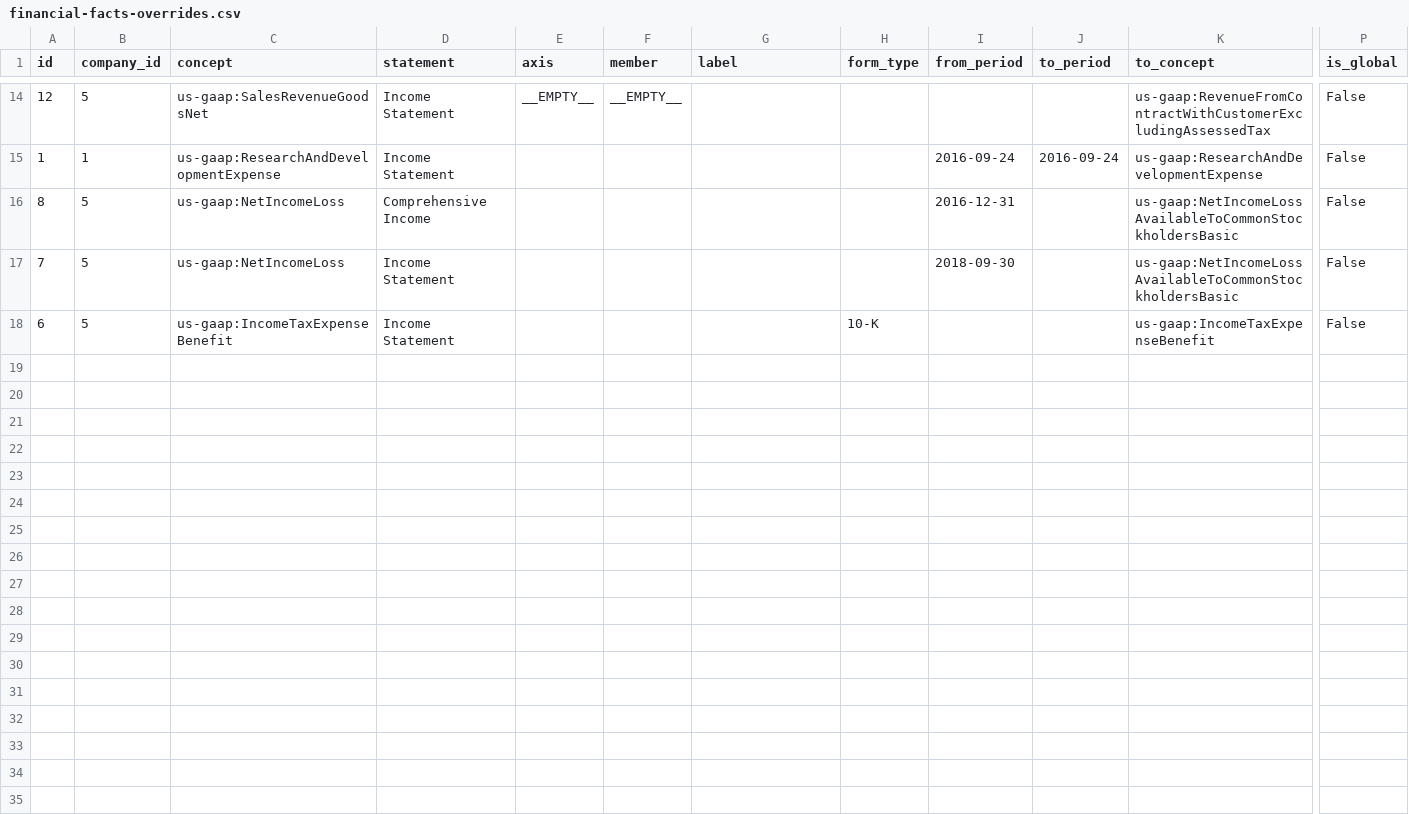
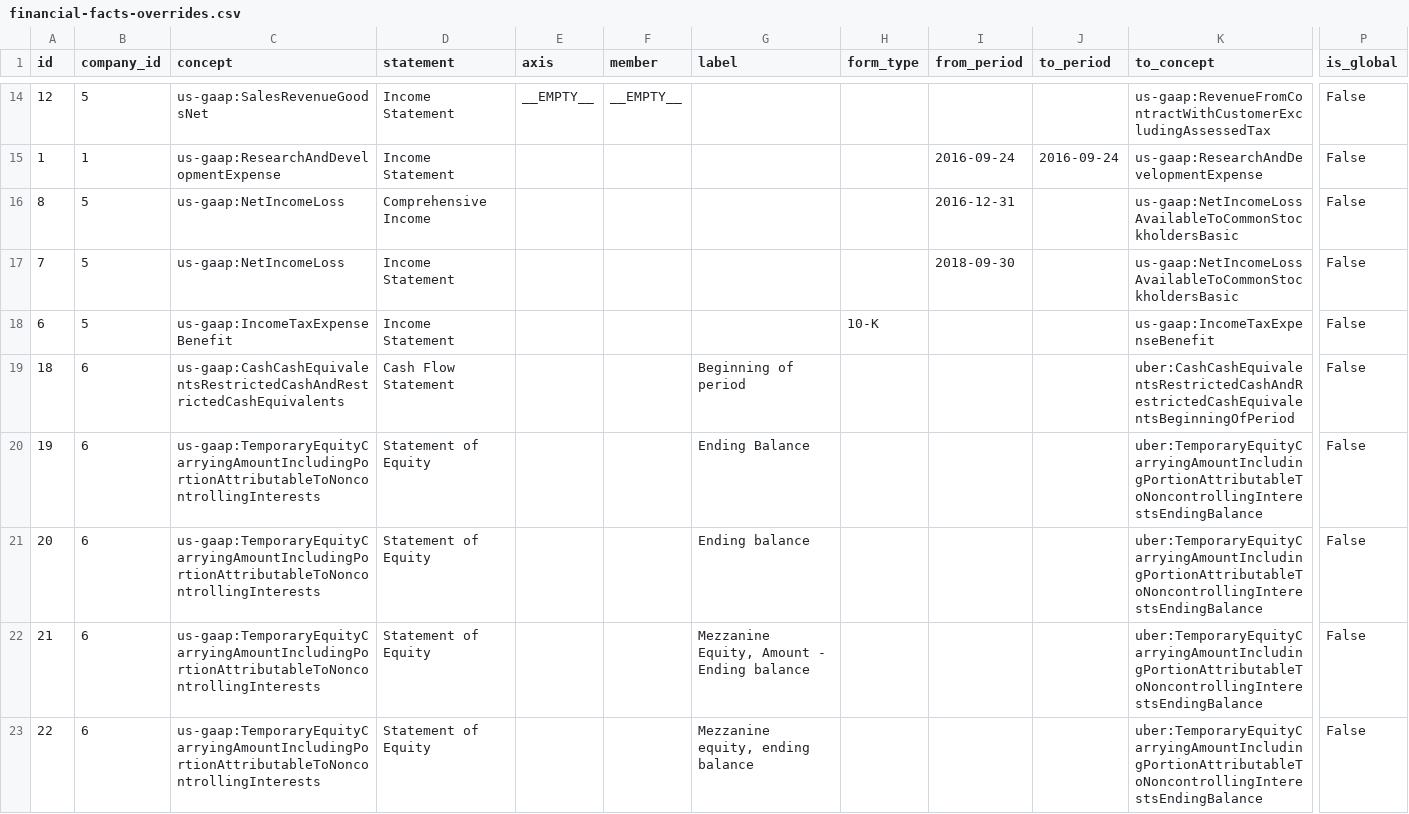
Before and after one commit to Velikolay/stonks-ai, a CSV file: migrations/data/financial-facts-overrides.csv, drawn as a sheet; only a part is shown, gaps mark what is left out; rows hold the shown columns only; the diff names each change by its address in the sheet, - before the commit and + after, or states it on an @@ line.

Commit message:
Merge dupicate ending and beginning metrics for Uber

```diff
--- a/migrations/data/financial-facts-overrides.csv
+++ b/migrations/data/financial-facts-overrides.csv
+row 19: 18 | 6 | us-gaap:CashCashEquivalentsRestrictedCashAndRestrictedCashEquivalents | Cash Flow Statement |  |  | Beginning of period |  |  |  | uber:CashCashEquivalentsRestrictedCashAndRestrictedCashEquivalentsBeginningOfPeriod | False
+row 20: 19 | 6 | us-gaap:TemporaryEquityCarryingAmountIncludingPortionAttributableToNoncontrollingInterests | Statement of Equity |  |  | Ending Balance |  |  |  | uber:TemporaryEquityCarryingAmountIncludingPortionAttributableToNoncontrollingInterestsEndingBalance | False
+row 21: 20 | 6 | us-gaap:TemporaryEquityCarryingAmountIncludingPortionAttributableToNoncontrollingInterests | Statement of Equity |  |  | Ending balance |  |  |  | uber:TemporaryEquityCarryingAmountIncludingPortionAttributableToNoncontrollingInterestsEndingBalance | False
+row 22: 21 | 6 | us-gaap:TemporaryEquityCarryingAmountIncludingPortionAttributableToNoncontrollingInterests | Statement of Equity |  |  | Mezzanine Equity, Amount - Ending balance |  |  |  | uber:TemporaryEquityCarryingAmountIncludingPortionAttributableToNoncontrollingInterestsEndingBalance | False
+row 23: 22 | 6 | us-gaap:TemporaryEquityCarryingAmountIncludingPortionAttributableToNoncontrollingInterests | Statement of Equity |  |  | Mezzanine equity, ending balance |  |  |  | uber:TemporaryEquityCarryingAmountIncludingPortionAttributableToNoncontrollingInterestsEndingBalance | False
```
Also changed, not shown: migrations/data/concept-normalization-overrides.csv.
